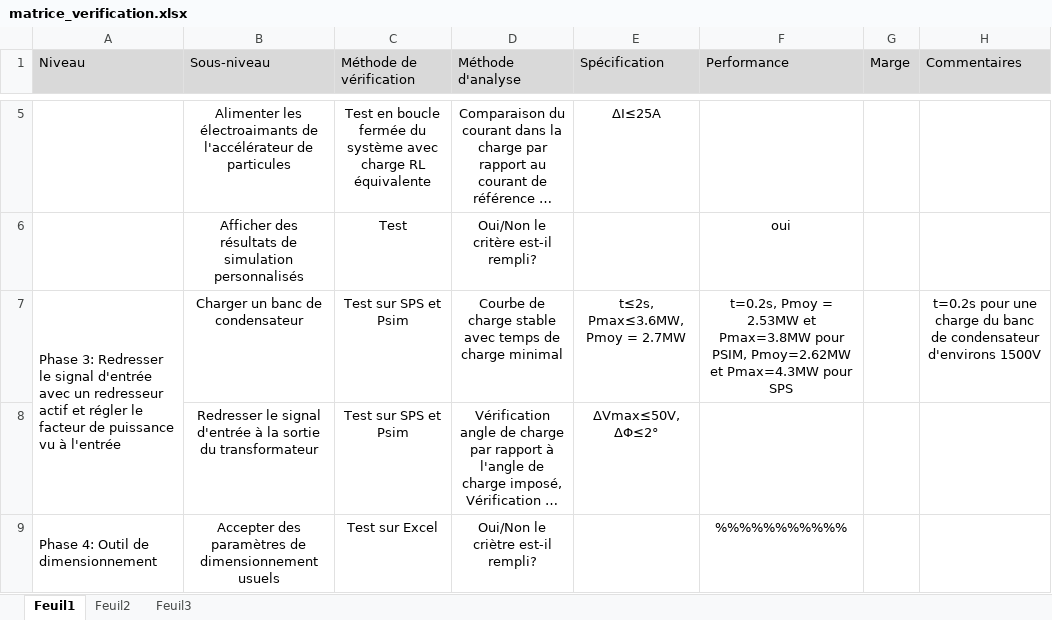
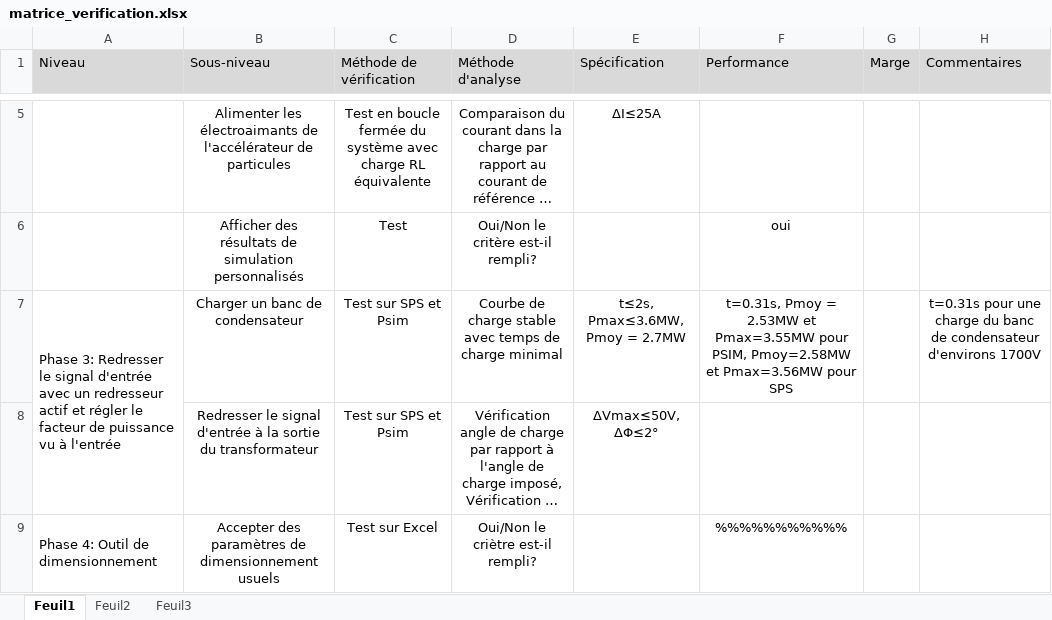
Before and after one commit to danthib76/DesignIV, an Excel workbook: Remise/Documentation_technique/matrice_verification.xlsx, sheet Feuil1, drawn as a sheet; only a part is shown, gaps mark what is left out; long unchanged cells end in …; values as stored, in another font and other column widths than the file's, no borders; charts and pictures not drawn; the diff names each change by its address in the sheet, - before the commit and + after, or states it on an @@ line.

Commit message:
Changement de la commande
Mise de la nouvelle commande pour AFE 3 niveaux. AFE+DCP/DCN de PSIM et
AFE+DCP/DCN de SPS.
Changement de la limite de courant à 800 pour ses simulations à cause de
la plus grande efficacité de la commande pour respecter la limite de
puissance maximal.

```diff
--- a/Remise/Documentation_technique/matrice_verification.xlsx (sheet Feuil1)
+++ b/Remise/Documentation_technique/matrice_verification.xlsx (sheet Feuil1)
-F7 (Performance): t=0.2s, Pmoy = 2.53MW et Pmax=3.8MW pour PSIM, Pmoy=2.62MW et Pmax=4.3MW pour SPS
+F7 (Performance): t=0.31s, Pmoy = 2.53MW et Pmax=3.55MW pour PSIM, Pmoy=2.58MW et Pmax=3.56MW pour SPS
-H7 (Commentaires): t=0.2s pour une charge du banc de condensateur d'environs 1500V
+H7 (Commentaires): t=0.31s pour une charge du banc de condensateur d'environs 1700V
```
Also changed, not shown: charts or pictures, 11 other files.
